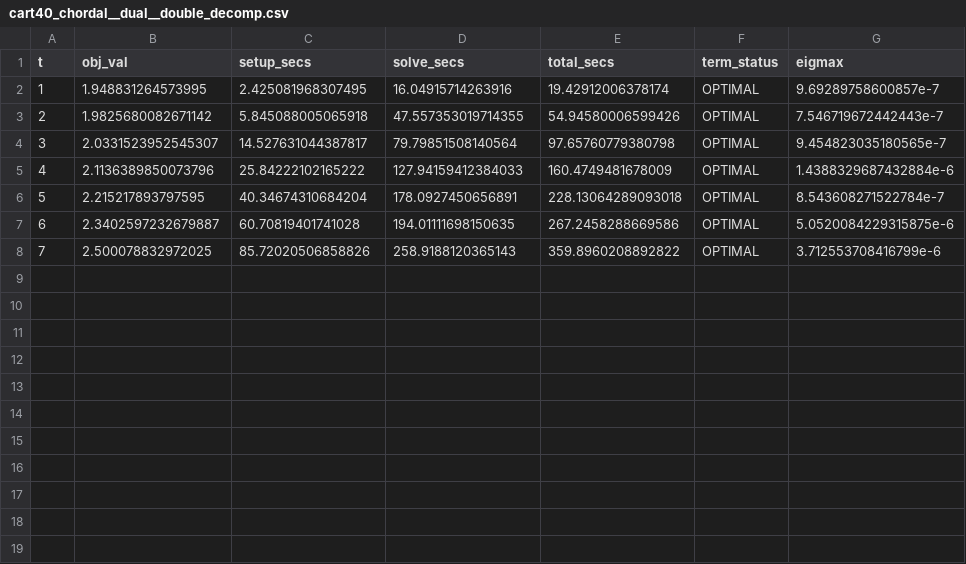
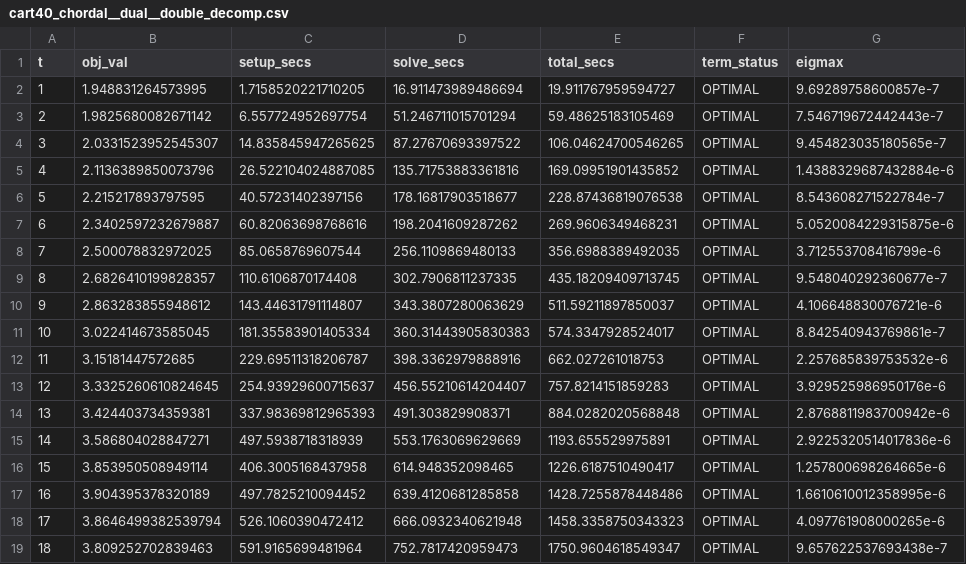
Before and after one commit to AntonXue/nn-sdp, a CSV file: dump/cartpole-scale/cart40_chordal__dual__double_decomp.csv, drawn as a sheet; only a part is shown; the diff covers the shown part only.

Commit message:
add some dump files

```diff
--- a/dump/cartpole-scale/cart40_chordal__dual__double_decomp.csv
+++ b/dump/cartpole-scale/cart40_chordal__dual__double_decomp.csv
@@ -1,8 +1,19 @@
 t,obj_val,setup_secs,solve_secs,total_secs,term_status,eigmax
-1,1.948831264573995,2.425081968307495,16.04915714263916,19.42912006378174,OPTIMAL,9.69289758600857e-7
-2,1.9825680082671142,5.845088005065918,47.557353019714355,54.94580006599426,OPTIMAL,7.546719672442443e-7
-3,2.0331523952545307,14.527631044387817,79.79851508140564,97.65760779380798,OPTIMAL,9.454823035180565e-7
-4,2.1136389850073796,25.84222102165222,127.94159412384033,160.4749481678009,OPTIMAL,1.4388329687432884e-6
-5,2.215217893797595,40.34674310684204,178.0927450656891,228.13064289093018,OPTIMAL,8.543608271522784e-7
-6,2.3402597232679887,60.70819401741028,194.01111698150635,267.2458288669586,OPTIMAL,5.0520084229315875e-6
-7,2.500078832972025,85.72020506858826,258.9188120365143,359.8960208892822,OPTIMAL,3.712553708416799e-6
+1,1.948831264573995,1.7158520221710205,16.911473989486694,19.911767959594727,OPTIMAL,9.69289758600857e-7
+2,1.9825680082671142,6.557724952697754,51.246711015701294,59.48625183105469,OPTIMAL,7.546719672442443e-7
+3,2.0331523952545307,14.835845947265625,87.27670693397522,106.04624700546265,OPTIMAL,9.454823035180565e-7
+4,2.1136389850073796,26.522104024887085,135.71753883361816,169.09951901435852,OPTIMAL,1.4388329687432884e-6
+5,2.215217893797595,40.57231402397156,178.16817903518677,228.87436819076538,OPTIMAL,8.543608271522784e-7
+6,2.3402597232679887,60.82063698768616,198.2041609287262,269.9606349468231,OPTIMAL,5.0520084229315875e-6
+7,2.500078832972025,85.0658769607544,256.1109869480133,356.6988389492035,OPTIMAL,3.712553708416799e-6
+8,2.6826410199828357,110.6106870174408,302.7906811237335,435.18209409713745,OPTIMAL,9.548040292360677e-7
+9,2.863283855948612,143.44631791114807,343.3807280063629,511.59211897850037,OPTIMAL,4.106648830076721e-6
+10,3.022414673585045,181.35583901405334,360.31443905830383,574.3347928524017,OPTIMAL,8.842540943769861e-7
+11,3.15181447572685,229.69511318206787,398.3362979888916,662.027261018753,OPTIMAL,2.257685839753532e-6
+12,3.3325260610824645,254.93929600715637,456.55210614204407,757.8214151859283,OPTIMAL,3.929525986950176e-6
+13,3.424403734359381,337.98369812965393,491.303829908371,884.0282020568848,OPTIMAL,2.8768811983700942e-6
+14,3.586804028847271,497.5938718318939,553.1763069629669,1193.655529975891,OPTIMAL,2.9225320514017836e-6
+15,3.853950508949114,406.3005168437958,614.948352098465,1226.6187510490417,OPTIMAL,1.257800698264665e-6
+16,3.904395378320189,497.7825210094452,639.4120681285858,1428.7255878448486,OPTIMAL,1.6610610012358995e-6
+17,3.8646499382539794,526.1060390472412,666.0932340621948,1458.3358750343323,OPTIMAL,4.097761908000265e-6
+18,3.809252702839463,591.9165699481964,752.7817420959473,1750.9604618549347,OPTIMAL,9.657622537693438e-7
```
Also changed, not shown: 7 added rows elsewhere in this file, 4 other files.
